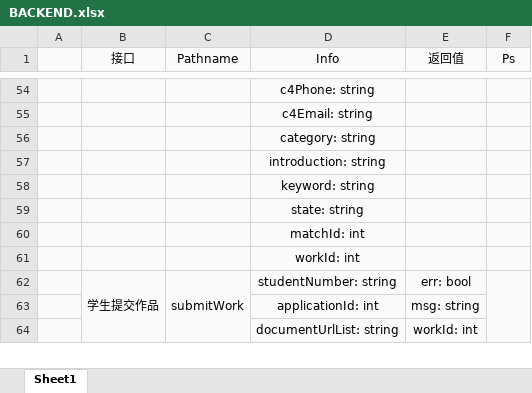
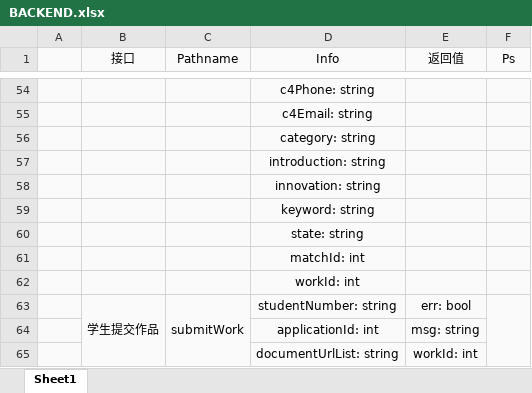
Before and after one commit to relic-dyebt/white-give, an Excel workbook: BACKEND.xlsx, sheet Sheet1, drawn as a sheet; only a part is shown, gaps mark what is left out; values as stored, in another font and other column widths than the file's, no borders; the diff names each change by its address in the sheet, - before the commit and + after, or states it on an @@ line.

Commit message:
lil fix

```diff
--- a/BACKEND.xlsx (sheet Sheet1)
+++ b/BACKEND.xlsx (sheet Sheet1)
+row 58:  |  |  | innovation: string
```
